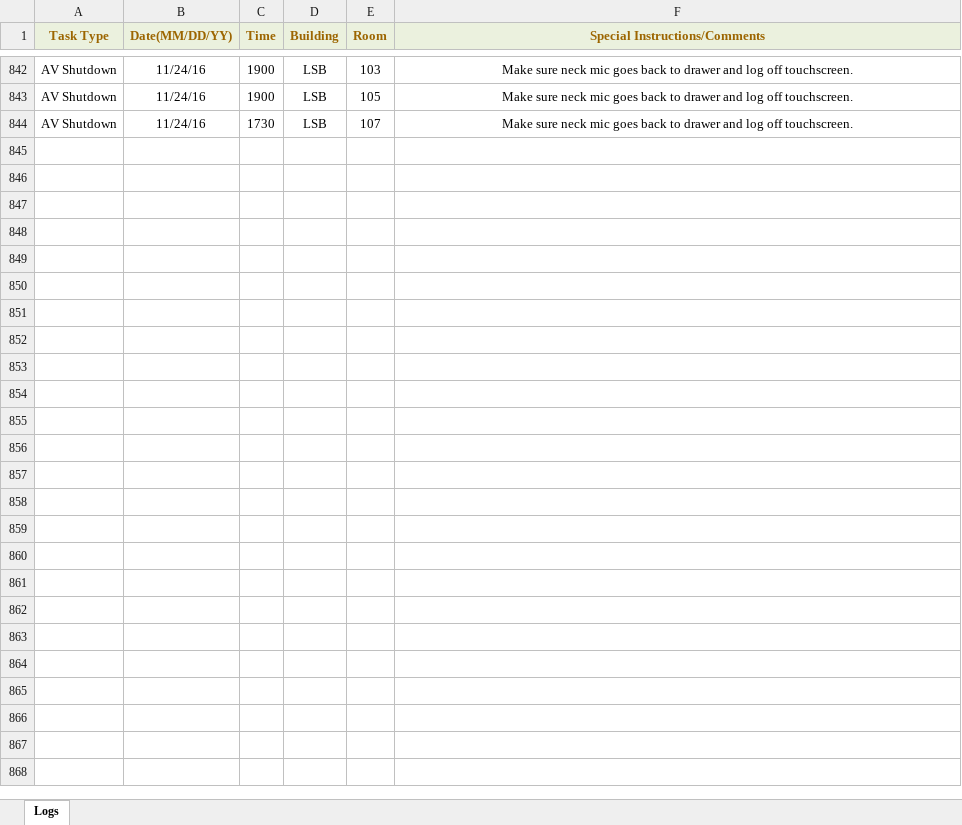
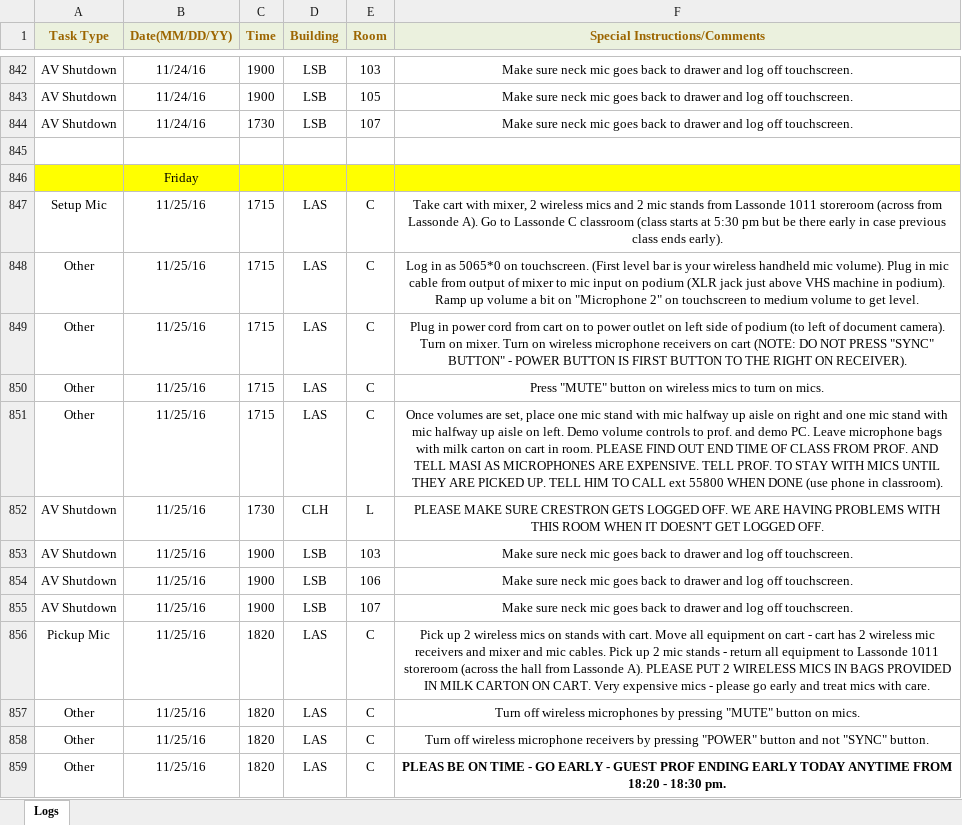
Before and after one commit to jhanperera/ClassOpsLogCreator, an Excel workbook: CLASSOPS/Jeannine/Jeannine's log.xlsx, sheet Logs, drawn as a sheet; only a part is shown, gaps mark what is left out; values as stored, in another font and other column widths than the file's, no borders; the diff names each change by its address in the sheet, - before the commit and + after, or states it on an @@ line.

```diff
--- a/CLASSOPS/Jeannine/Jeannine's log.xlsx (sheet Logs)
+++ b/CLASSOPS/Jeannine/Jeannine's log.xlsx (sheet Logs)
+row 845: (empty)
+row 846:  | Friday
+row 847: Setup Mic | 11/25/16 | 1715 | LAS | C | Take cart with mixer, 2 wireless mics and 2 mic stands from Lassonde 1011 storeroom (across from Lassonde A). Go to Lassonde C classroom (class starts at 5:30 pm but be there early in case previous class ends early).
+row 848: Other | 11/25/16 | 1715 | LAS | C | Log in as 5065*0 on touchscreen. (First level bar is your wireless handheld mic volume). Plug in mic cable from output of mixer to mic input on podium (XLR jack just above VHS machine in podium). Ramp up volume a bit on "Microphone 2" on touchscreen to medium volume to get level.
+row 849: Other | 11/25/16 | 1715 | LAS | C | Plug in power cord from cart on to power outlet on left side of podium (to left of document camera). Turn on mixer. Turn on wireless microphone receivers on cart (NOTE: DO NOT PRESS "SYNC" BUTTON" - POWER BUTTON IS FIRST BUTTON TO THE RIGHT ON RECEIVER).
+row 850: Other | 11/25/16 | 1715 | LAS | C | Press "MUTE" button on wireless mics to turn on mics.
+row 851: Other | 11/25/16 | 1715 | LAS | C | Once volumes are set, place one mic stand with mic halfway up aisle on right and one mic stand with mic halfway up aisle on left. Demo volume controls to prof. and demo PC. Leave microphone bags with milk carton on cart in room. PLEASE FIND OUT END TIME OF CLASS FROM PROF. AND TELL MASI AS MICROPHONES ARE EXPENSIVE. TELL PROF. TO STAY WITH MICS UNTIL THEY ARE PICKED UP. TELL HIM TO CALL ext 55800 WHEN DONE (use phone in classroom).
+row 852: AV Shutdown | 11/25/16 | 1730 | CLH | L | PLEASE MAKE SURE CRESTRON GETS LOGGED OFF. WE ARE HAVING PROBLEMS WITH THIS ROOM WHEN IT DOESN'T GET LOGGED OFF.
+row 853: AV Shutdown | 11/25/16 | 1900 | LSB | 103 | Make sure neck mic goes back to drawer and log off touchscreen.
+row 854: AV Shutdown | 11/25/16 | 1900 | LSB | 106 | Make sure neck mic goes back to drawer and log off touchscreen.
+row 855: AV Shutdown | 11/25/16 | 1900 | LSB | 107 | Make sure neck mic goes back to drawer and log off touchscreen.
+row 856: Pickup Mic | 11/25/16 | 1820 | LAS | C | Pick up 2 wireless mics on stands with cart. Move all equipment on cart - cart has 2 wireless mic receivers and mixer and mic cables. Pick up 2 mic stands - return all equipment to Lassonde 1011 storeroom (across the hall from Lassonde A). PLEASE PUT 2 WIRELESS MICS IN BAGS PROVIDED IN MILK CARTON ON CART. Very expensive mics - please go early and treat mics with care.
+row 857: Other | 11/25/16 | 1820 | LAS | C | Turn off wireless microphones by pressing "MUTE" button on mics.
+row 858: Other | 11/25/16 | 1820 | LAS | C | Turn off wireless microphone receivers by pressing "POWER" button and not "SYNC" button.
+row 859: Other | 11/25/16 | 1820 | LAS | C | PLEAS BE ON TIME - GO EARLY - GUEST PROF ENDING EARLY TODAY ANYTIME FROM 18:20 - 18:30 pm.
```
Also changed, not shown: CLASSOPS/Derek/Derek's Log.xlsx, CLASSOPS/Raul/Raul's Log.xlsx, 8 other files.
